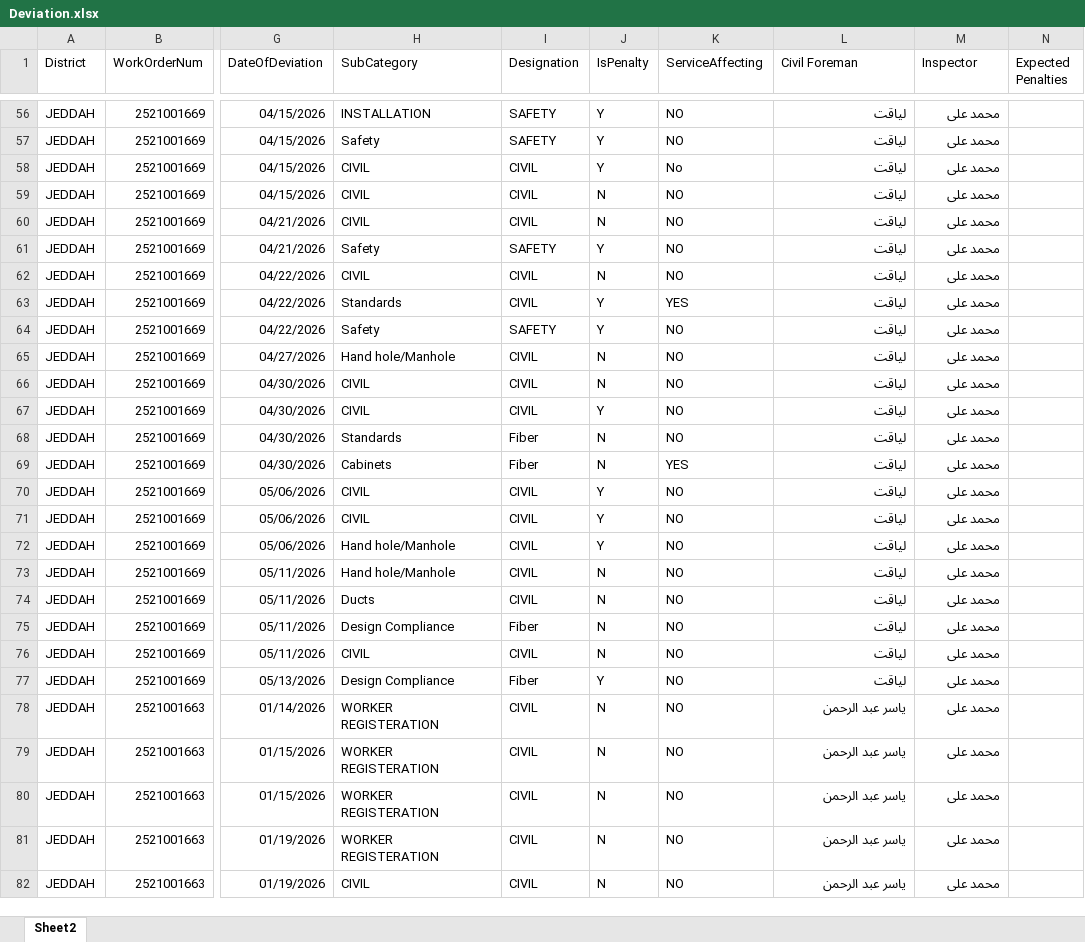
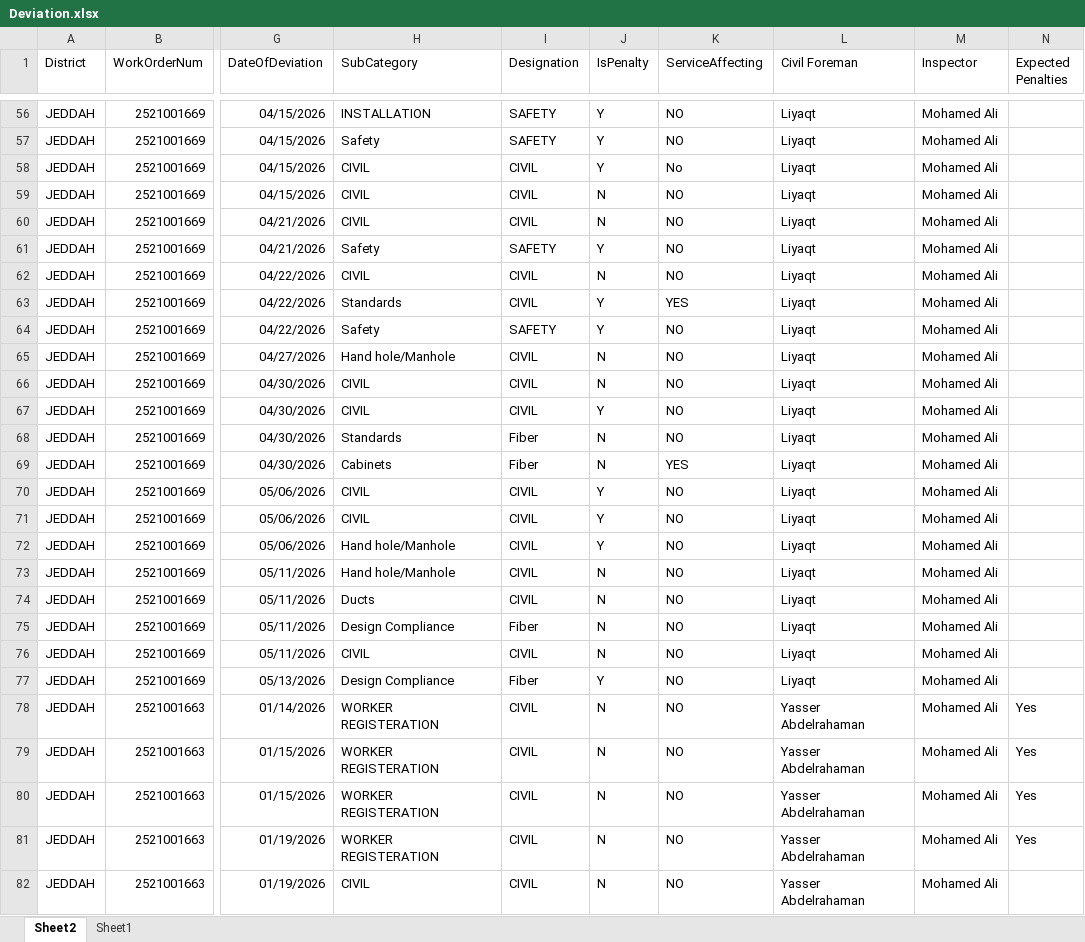
Before and after one commit to ahmedfekry-hub/STC-Dashboard-Penalties-Applied-for-Deviation-Quality, an Excel workbook: Deviation.xlsx, sheet Sheet2, drawn as a sheet; only a part is shown, gaps mark what is left out; values as stored, in another font and other column widths than the file's, no borders; the diff covers the shown part only; the diff names each change by its address in the sheet, - before the commit and + after, or states it on an @@ line.

```diff
--- a/Deviation.xlsx (sheet Sheet2)
+++ b/Deviation.xlsx (sheet Sheet2)
+sheet tab: Sheet1
-L56:L77 (Civil Foreman): لياقت
+L56:L77 (Civil Foreman): Liyaqt
-M56:M82 (Inspector): محمد على
+M56:M82 (Inspector): Mohamed Ali
-L78:L82 (Civil Foreman): ياسر عبد الرحمن
+L78:L82 (Civil Foreman): Yasser Abdelrahaman
-N78:N81 (Expected Penalties): (empty)
+N78:N81 (Expected Penalties): Yes
```
Also changed, not shown: 713 edited cells elsewhere in this sheet, 3 other files.
